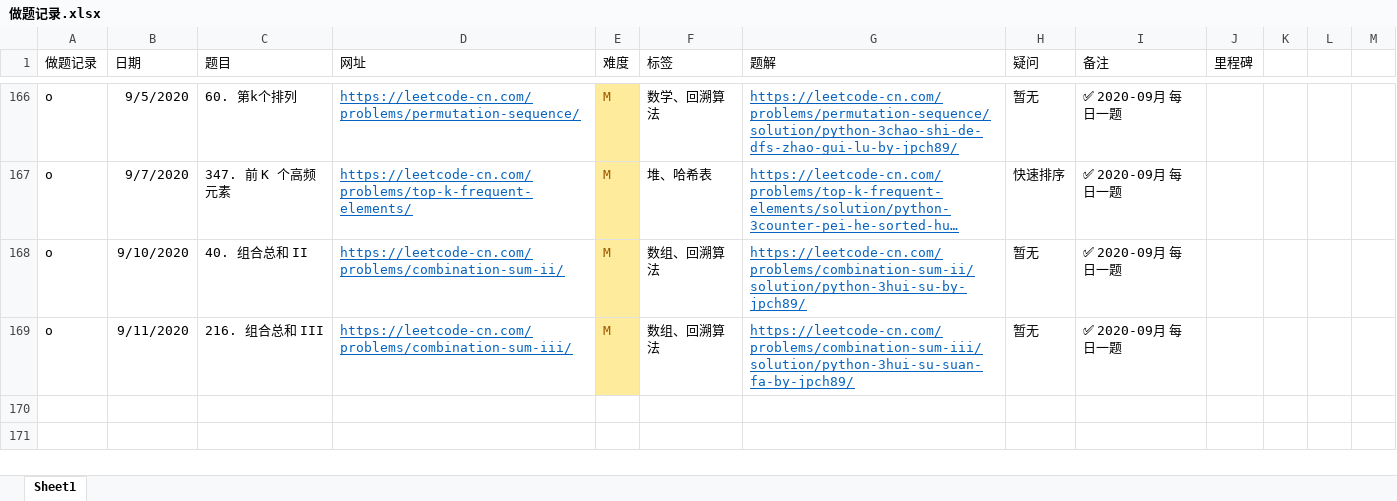
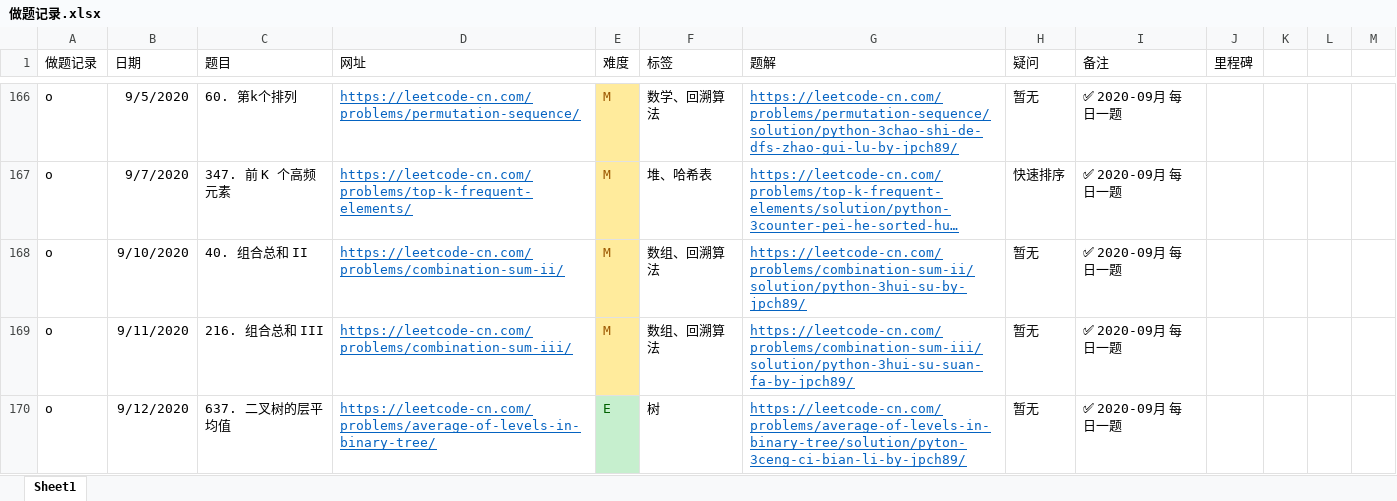
Before and after one commit to jpch89/leetcode, an Excel workbook: 做题记录.xlsx, sheet Sheet1, drawn as a sheet; only a part is shown, gaps mark what is left out; long unchanged cells end in …; values as stored, in another font and other column widths than the file's, no borders; the diff names each change by its address in the sheet, - before the commit and + after, or states it on an @@ line.

```diff
--- a/做题记录.xlsx (sheet Sheet1)
+++ b/做题记录.xlsx (sheet Sheet1)
+row 170: o | 9/12/2020 | 637. 二叉树的层平均值 | https://leetcode-cn.com/problems/average-of-levels-in-binary-tree/ | E | 树 | https://leetcode-cn.com/problems/average-of-levels-in-binary-tree/solution/pyton-3ceng-ci-bian-li-by-jpch89/ | 暂无 | ✅ 2020-09月 每日一题
```
Also changed, not shown: 1 other file.
